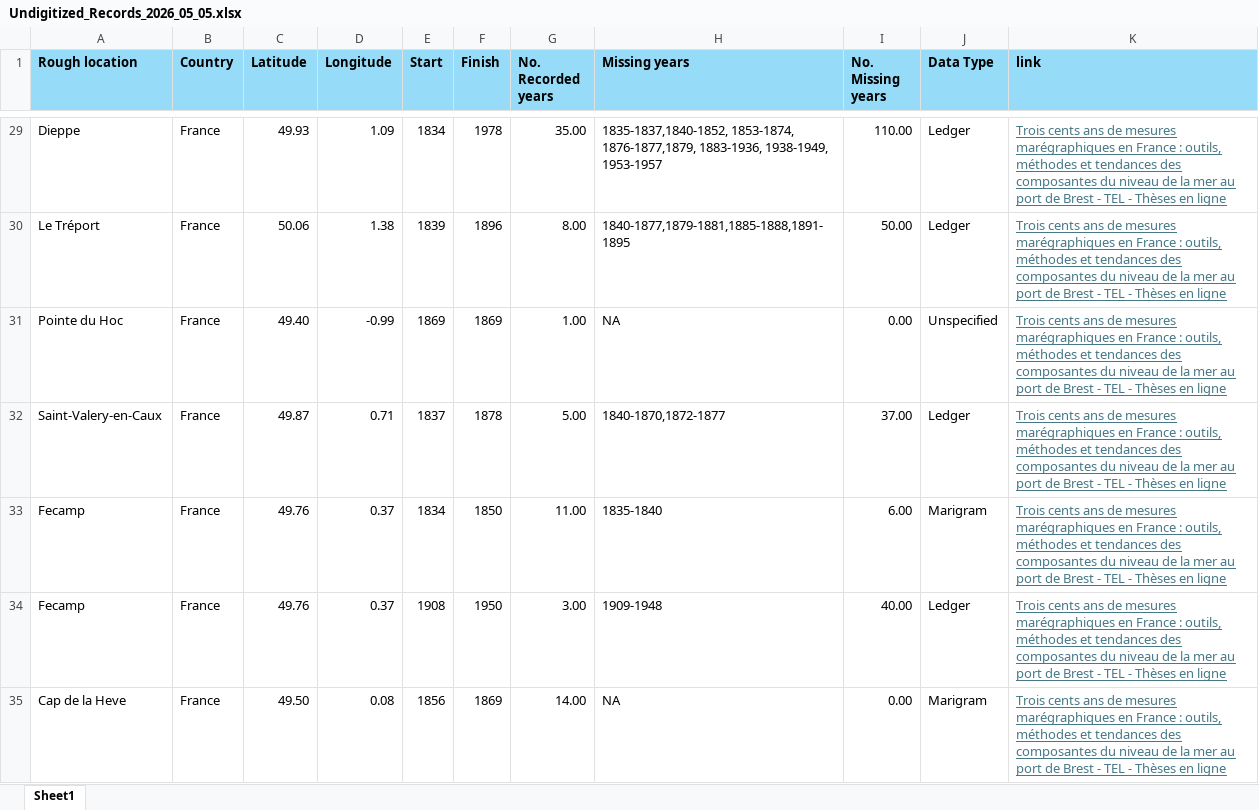
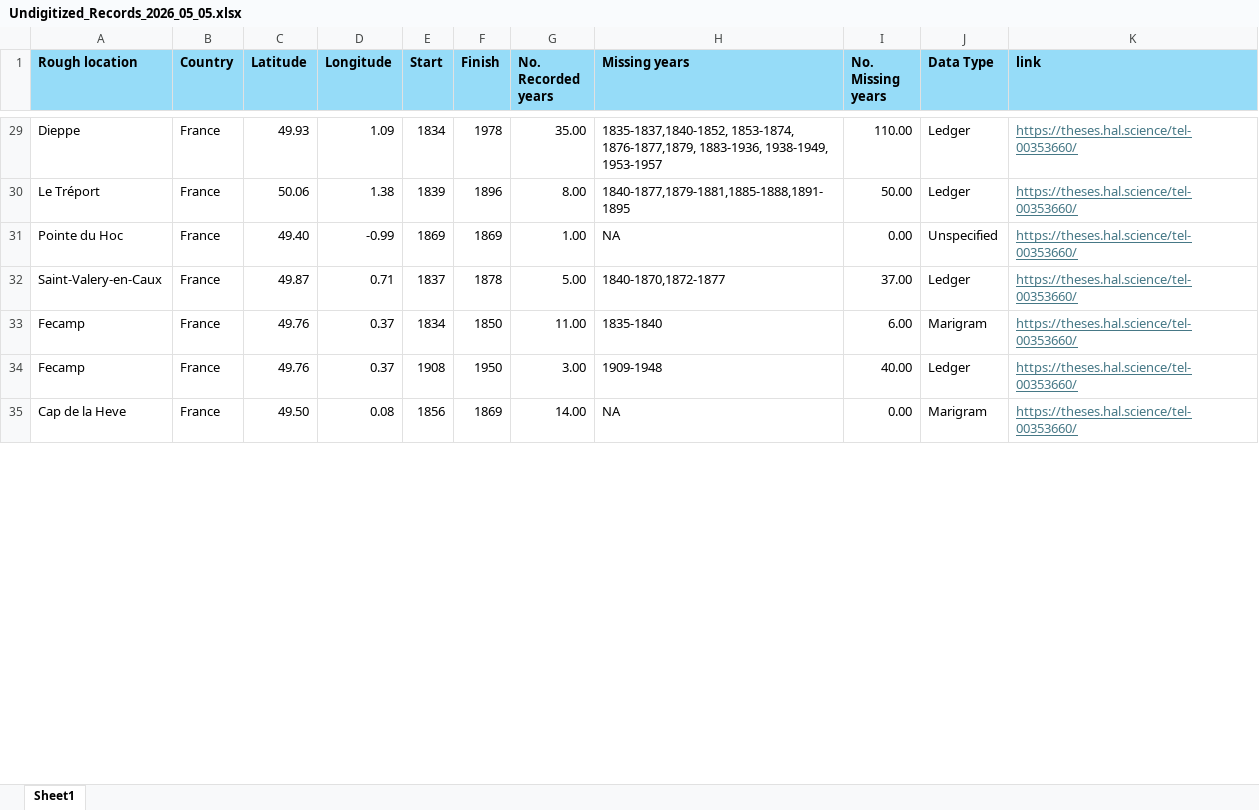
Before and after one commit to ckenw77/TideVault, an Excel workbook: Undigitized_Records_2026_05_05.xlsx, sheet Sheet1, drawn as a sheet; only a part is shown, gaps mark what is left out; values as stored, in another font and other column widths than the file's, no borders; the diff covers the shown part only; the diff names each change by its address in the sheet, - before the commit and + after, or states it on an @@ line.

```diff
--- a/Undigitized_Records_2026_05_05.xlsx (sheet Sheet1)
+++ b/Undigitized_Records_2026_05_05.xlsx (sheet Sheet1)
-K29:K35 (link): Trois cents ans de mesures marégraphiques en France : outils, méthodes et tendances des composantes du niveau de la mer au port de Brest - TEL - Thèses en ligne
+K29:K35 (link): https://theses.hal.science/tel-00353660/
```
Also changed, not shown: 594 edited cells elsewhere in this sheet, Digitised_Records_High_Frequency_2026_05_06.xlsx.
